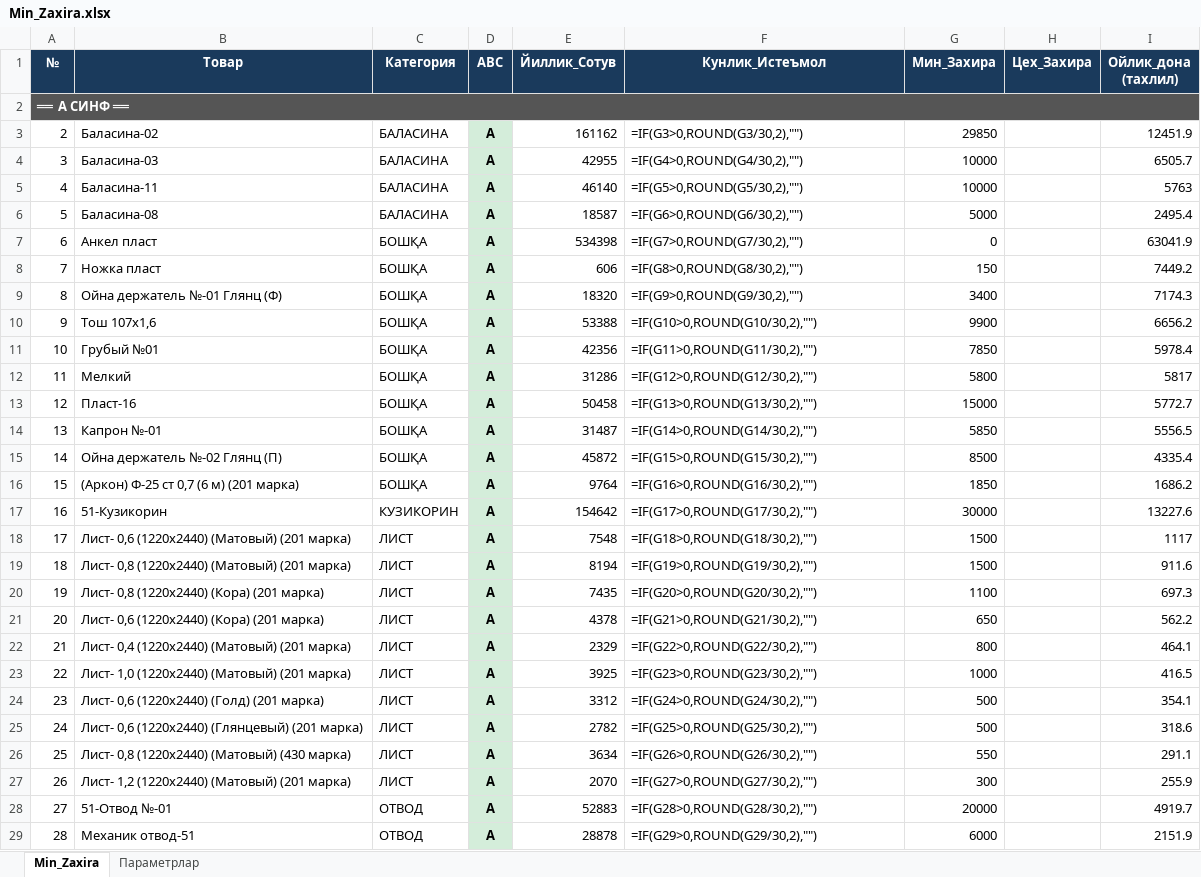
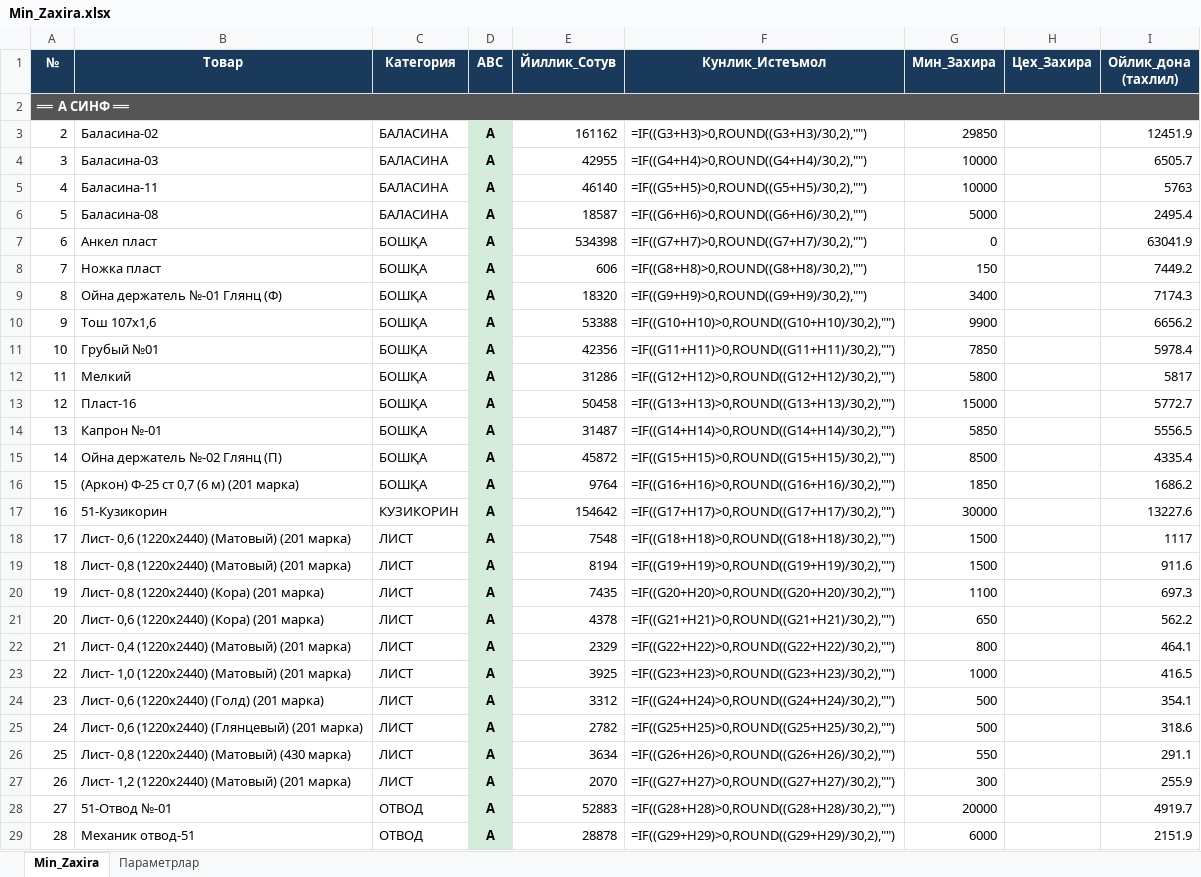
Before and after one commit to HuzayfaSobiorv/Huzayfa, an Excel workbook: Minimal_zaxiralar/Min_Zaxira.xlsx, sheet Min_Zaxira, drawn as a sheet; only a part is shown; values as stored, in another font and other column widths than the file's, no borders; formulas without a stored value are shown as written; the diff covers the shown part only; the diff names each change by its address in the sheet, - before the commit and + after, or states it on an @@ line.

Commit message:
Min_Zaxira: kunlik formula endi Цех ehtiyojini ham qamraydi — =(Мин+Цех)/30 (Huzayfa: 'tsex ehtiyoji inobatga olinmayapti'); kod tomonda allaqachon jami bilan hisoblanardi, faqat ko'rsatish formulasi to'g'irlandi

```diff
--- a/Minimal_zaxiralar/Min_Zaxira.xlsx (sheet Min_Zaxira)
+++ b/Minimal_zaxiralar/Min_Zaxira.xlsx (sheet Min_Zaxira)
-F3 (Кунлик_Истеъмол): =IF(G3>0,ROUND(G3/30,2),"")
+F3 (Кунлик_Истеъмол): =IF((G3+H3)>0,ROUND((G3+H3)/30,2),"")
-F4 (Кунлик_Истеъмол): =IF(G4>0,ROUND(G4/30,2),"")
+F4 (Кунлик_Истеъмол): =IF((G4+H4)>0,ROUND((G4+H4)/30,2),"")
-F5 (Кунлик_Истеъмол): =IF(G5>0,ROUND(G5/30,2),"")
+F5 (Кунлик_Истеъмол): =IF((G5+H5)>0,ROUND((G5+H5)/30,2),"")
-F6 (Кунлик_Истеъмол): =IF(G6>0,ROUND(G6/30,2),"")
+F6 (Кунлик_Истеъмол): =IF((G6+H6)>0,ROUND((G6+H6)/30,2),"")
-F7 (Кунлик_Истеъмол): =IF(G7>0,ROUND(G7/30,2),"")
+F7 (Кунлик_Истеъмол): =IF((G7+H7)>0,ROUND((G7+H7)/30,2),"")
-F8 (Кунлик_Истеъмол): =IF(G8>0,ROUND(G8/30,2),"")
+F8 (Кунлик_Истеъмол): =IF((G8+H8)>0,ROUND((G8+H8)/30,2),"")
-F9 (Кунлик_Истеъмол): =IF(G9>0,ROUND(G9/30,2),"")
+F9 (Кунлик_Истеъмол): =IF((G9+H9)>0,ROUND((G9+H9)/30,2),"")
-F10 (Кунлик_Истеъмол): =IF(G10>0,ROUND(G10/30,2),"")
+F10 (Кунлик_Истеъмол): =IF((G10+H10)>0,ROUND((G10+H10)/30,2),"")
-F11 (Кунлик_Истеъмол): =IF(G11>0,ROUND(G11/30,2),"")
+F11 (Кунлик_Истеъмол): =IF((G11+H11)>0,ROUND((G11+H11)/30,2),"")
-F12 (Кунлик_Истеъмол): =IF(G12>0,ROUND(G12/30,2),"")
+F12 (Кунлик_Истеъмол): =IF((G12+H12)>0,ROUND((G12+H12)/30,2),"")
-F13 (Кунлик_Истеъмол): =IF(G13>0,ROUND(G13/30,2),"")
+F13 (Кунлик_Истеъмол): =IF((G13+H13)>0,ROUND((G13+H13)/30,2),"")
-F14 (Кунлик_Истеъмол): =IF(G14>0,ROUND(G14/30,2),"")
+F14 (Кунлик_Истеъмол): =IF((G14+H14)>0,ROUND((G14+H14)/30,2),"")
-F15 (Кунлик_Истеъмол): =IF(G15>0,ROUND(G15/30,2),"")
+F15 (Кунлик_Истеъмол): =IF((G15+H15)>0,ROUND((G15+H15)/30,2),"")
-F16 (Кунлик_Истеъмол): =IF(G16>0,ROUND(G16/30,2),"")
+F16 (Кунлик_Истеъмол): =IF((G16+H16)>0,ROUND((G16+H16)/30,2),"")
-F17 (Кунлик_Истеъмол): =IF(G17>0,ROUND(G17/30,2),"")
+F17 (Кунлик_Истеъмол): =IF((G17+H17)>0,ROUND((G17+H17)/30,2),"")
-F18 (Кунлик_Истеъмол): =IF(G18>0,ROUND(G18/30,2),"")
+F18 (Кунлик_Истеъмол): =IF((G18+H18)>0,ROUND((G18+H18)/30,2),"")
-F19 (Кунлик_Истеъмол): =IF(G19>0,ROUND(G19/30,2),"")
+F19 (Кунлик_Истеъмол): =IF((G19+H19)>0,ROUND((G19+H19)/30,2),"")
-F20 (Кунлик_Истеъмол): =IF(G20>0,ROUND(G20/30,2),"")
+F20 (Кунлик_Истеъмол): =IF((G20+H20)>0,ROUND((G20+H20)/30,2),"")
-F21 (Кунлик_Истеъмол): =IF(G21>0,ROUND(G21/30,2),"")
+F21 (Кунлик_Истеъмол): =IF((G21+H21)>0,ROUND((G21+H21)/30,2),"")
-F22 (Кунлик_Истеъмол): =IF(G22>0,ROUND(G22/30,2),"")
+F22 (Кунлик_Истеъмол): =IF((G22+H22)>0,ROUND((G22+H22)/30,2),"")
-F23 (Кунлик_Истеъмол): =IF(G23>0,ROUND(G23/30,2),"")
+F23 (Кунлик_Истеъмол): =IF((G23+H23)>0,ROUND((G23+H23)/30,2),"")
-F24 (Кунлик_Истеъмол): =IF(G24>0,ROUND(G24/30,2),"")
+F24 (Кунлик_Истеъмол): =IF((G24+H24)>0,ROUND((G24+H24)/30,2),"")
-F25 (Кунлик_Истеъмол): =IF(G25>0,ROUND(G25/30,2),"")
+F25 (Кунлик_Истеъмол): =IF((G25+H25)>0,ROUND((G25+H25)/30,2),"")
-F26 (Кунлик_Истеъмол): =IF(G26>0,ROUND(G26/30,2),"")
+F26 (Кунлик_Истеъмол): =IF((G26+H26)>0,ROUND((G26+H26)/30,2),"")
-F27 (Кунлик_Истеъмол): =IF(G27>0,ROUND(G27/30,2),"")
+F27 (Кунлик_Истеъмол): =IF((G27+H27)>0,ROUND((G27+H27)/30,2),"")
-F28 (Кунлик_Истеъмол): =IF(G28>0,ROUND(G28/30,2),"")
+F28 (Кунлик_Истеъмол): =IF((G28+H28)>0,ROUND((G28+H28)/30,2),"")
-F29 (Кунлик_Истеъмол): =IF(G29>0,ROUND(G29/30,2),"")
+F29 (Кунлик_Истеъмол): =IF((G29+H29)>0,ROUND((G29+H29)/30,2),"")
```
Also changed, not shown: 1379 edited cells elsewhere in this sheet.
